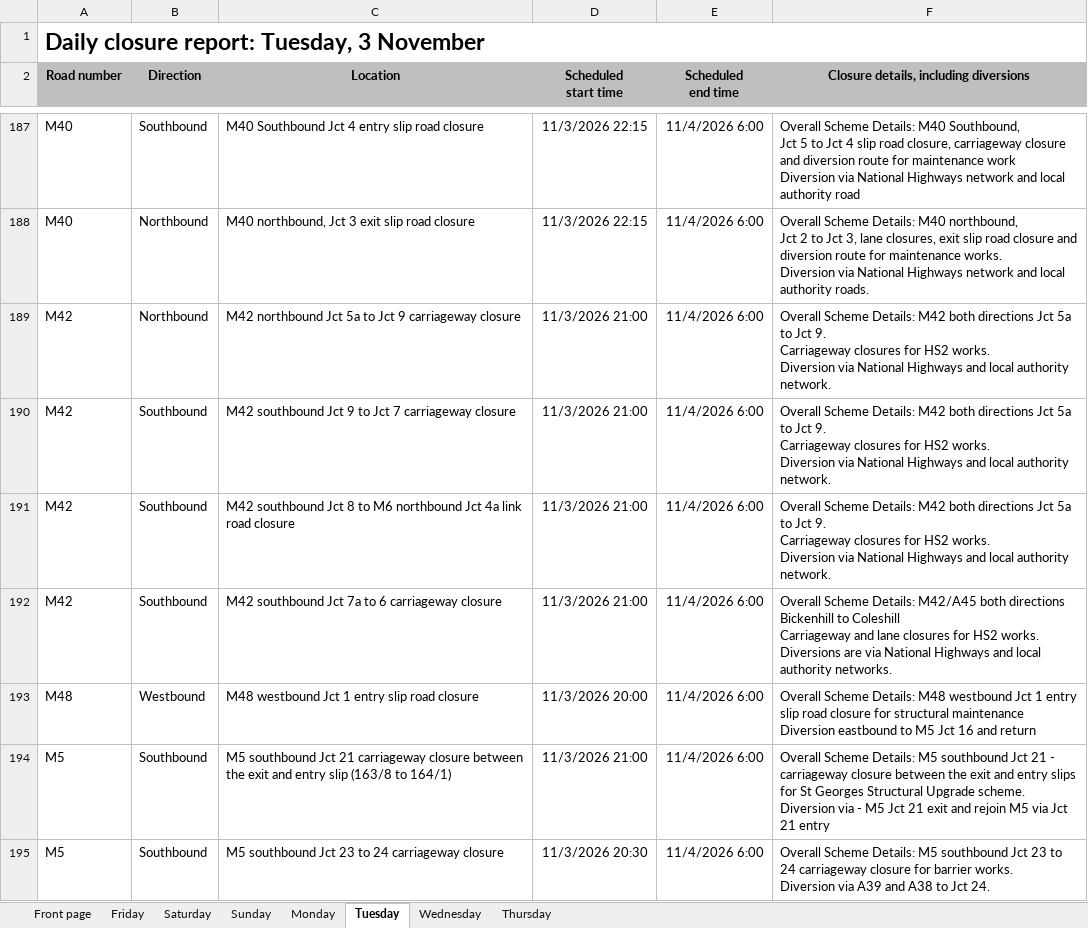
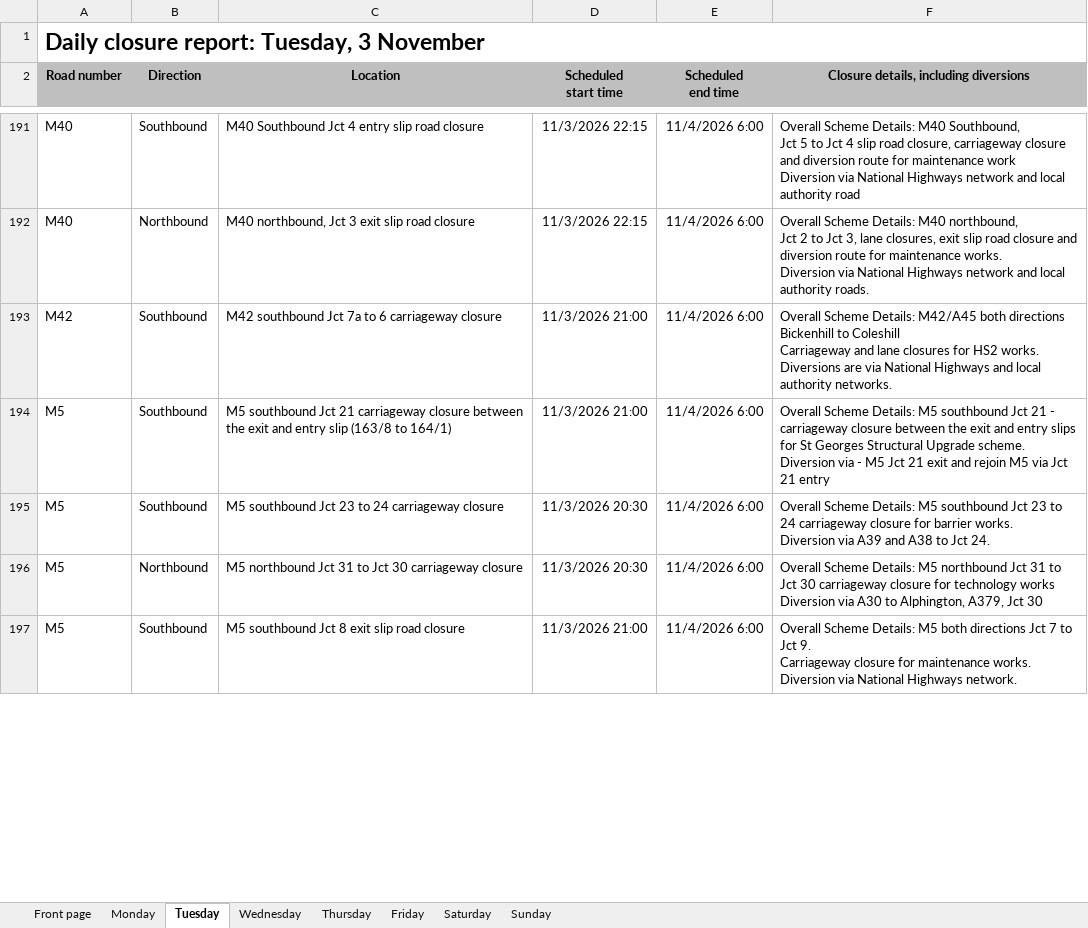
Before and after one commit to mnmred/uk-route-checker, an Excel workbook: closures.xlsx, sheet Tuesday, drawn as a sheet; only a part is shown, gaps mark what is left out; the shorter side is filled out with more unchanged rows; values as stored, in another font and other column widths than the file's, no borders; charts and pictures and conditional formats not drawn; removed rows and columns are numbered as before the commit, all else as after; ↵ is a line break in a cell; the diff covers the shown part only; the diff names each change by its address in the sheet, - before the commit and + after, or states it on an @@ line.

```diff
--- a/closures.xlsx (sheet Tuesday)
+++ b/closures.xlsx (sheet Tuesday)
@@ sheet tab order changed: Front page | Monday | Tuesday | Wednesday | Thursday | Friday | Saturday | Sunday @@
-row 189: M42 | Northbound | M42 northbound Jct 5a to Jct 9 carriageway closure | 11/3/2026 21:00 | 11/4/2026 6:00 | Overall Scheme Details: M42 both directions Jct 5a to Jct 9. ↵ Carriageway closures for HS2 works. ↵ Diversion via National Highways and local authority network.
-row 190: M42 | Southbound | M42 southbound Jct 9 to Jct 7 carriageway closure | 11/3/2026 21:00 | 11/4/2026 6:00 | Overall Scheme Details: M42 both directions Jct 5a to Jct 9. ↵ Carriageway closures for HS2 works. ↵ Diversion via National Highways and local authority network.
-row 191: M42 | Southbound | M42 southbound Jct 8 to M6 northbound Jct 4a link road closure | 11/3/2026 21:00 | 11/4/2026 6:00 | Overall Scheme Details: M42 both directions Jct 5a to Jct 9. ↵ Carriageway closures for HS2 works. ↵ Diversion via National Highways and local authority network.
-row 193: M48 | Westbound | M48 westbound Jct 1 entry slip road closure | 11/3/2026 20:00 | 11/4/2026 6:00 | Overall Scheme Details: M48 westbound Jct 1 entry slip road closure for structural maintenance ↵ Diversion eastbound to M5 Jct 16 and return
```
Also changed, not shown: 5 added rows, 2 removed rows, 1 moved row and 5 edited cells elsewhere in this sheet, sheet Friday, sheet Sunday, sheet Saturday, sheet Monday, sheet Wednesday, sheet Thursday, 1 more sheet, formulas that keep their value, charts or pictures.
